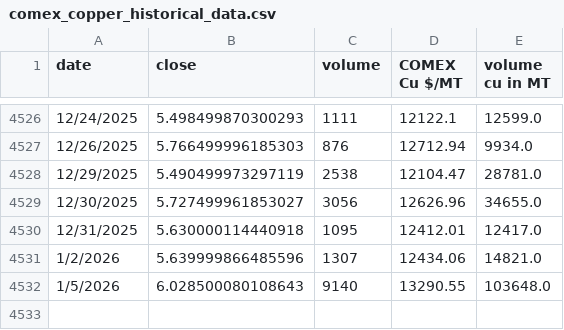
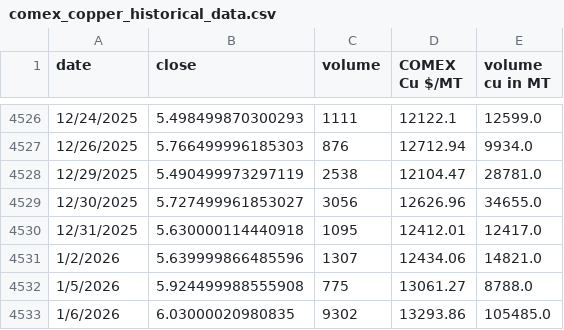
Before and after one commit to rahulmohamw/COMEX_scrap_v0, a CSV file: comex_copper_historical_data.csv, drawn as a sheet; only a part is shown, gaps mark what is left out.

```diff
--- a/comex_copper_historical_data.csv
+++ b/comex_copper_historical_data.csv
@@ -4531,2 +4531,3 @@ date,close,volume,COMEX Cu $/MT,volume cu in MT
 1/2/2026,5.639999866485596,1307,12434.06,14821.0
-1/5/2026,6.028500080108643,9140,13290.55,103648.0
+1/5/2026,5.924499988555908,775,13061.27,8788.0
+1/6/2026,6.03000020980835,9302,13293.86,105485.0
```
